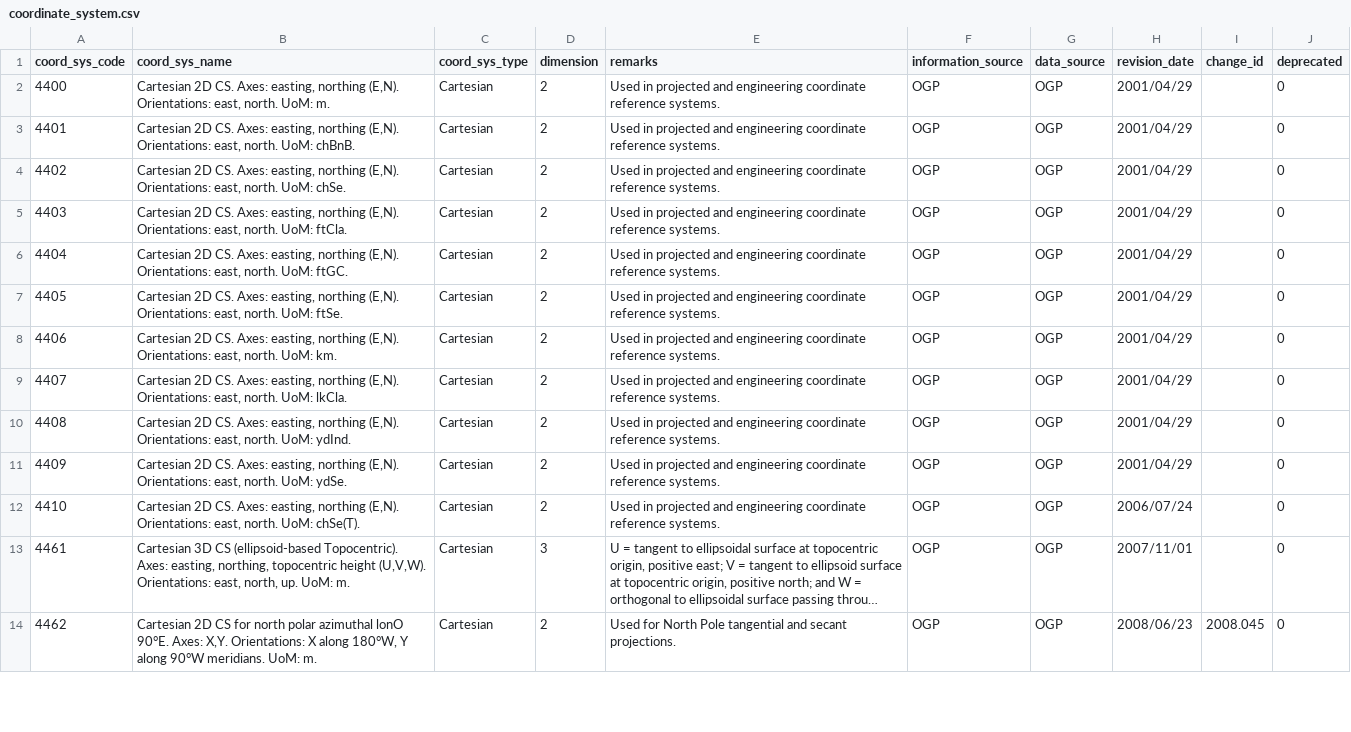
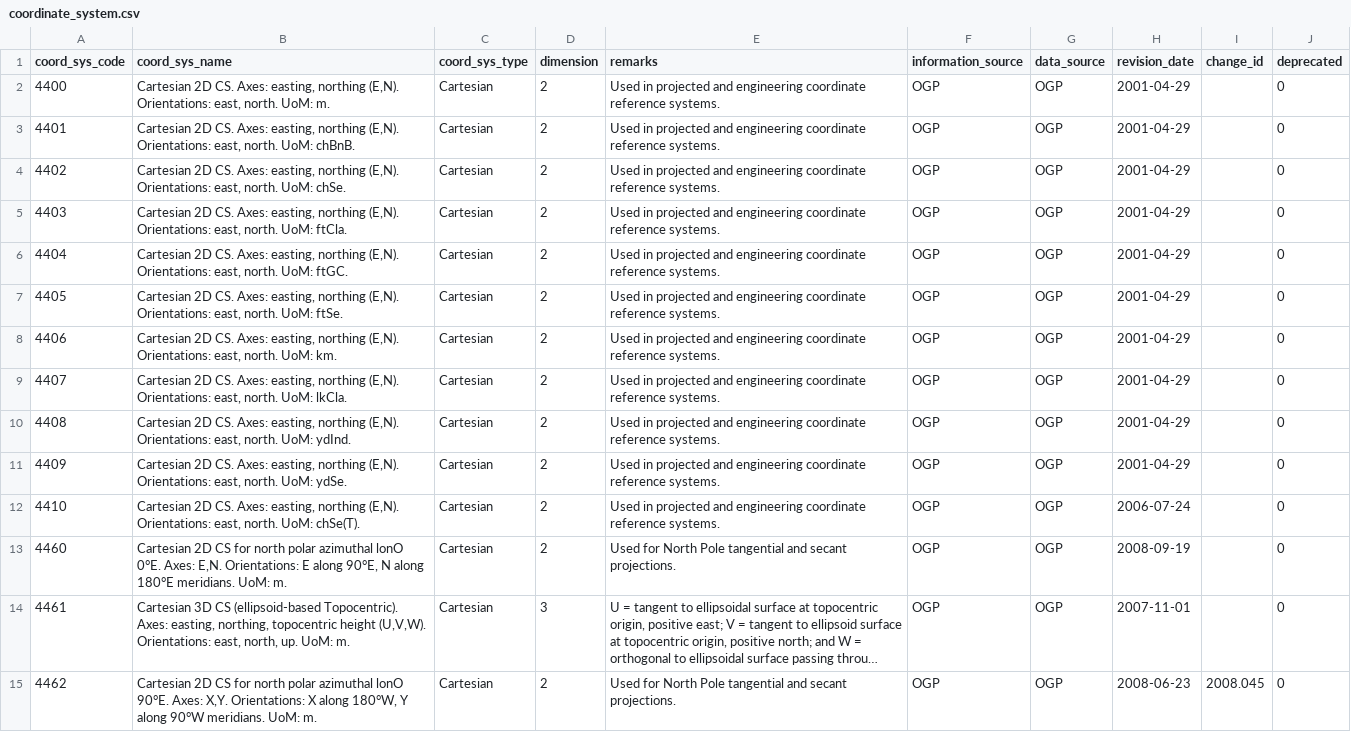
Before and after one commit to johanvdw/libgeotiff-git-mirror, a CSV file: geotiff/trunk/libgeotiff/csv/coordinate_system.csv, drawn as a sheet; only a part is shown; long unchanged cells end in …; addresses are those after the commit; the diff covers the shown part only; the diff names each change by its address in the sheet, - before the commit and + after, or states it on an @@ line.

```diff
--- a/geotiff/trunk/libgeotiff/csv/coordinate_system.csv
+++ b/geotiff/trunk/libgeotiff/csv/coordinate_system.csv
-H2:H11 (revision_date): 2001/04/29
+H2:H11 (revision_date): 2001-04-29
-H12 (revision_date): 2006/07/24
+H12 (revision_date): 2006-07-24
+row 13: 4460 | Cartesian 2D CS for north polar azimuthal lonO 0°E. Axes: E,N. Orientations: E along 90°E, N along 180°E meridians. UoM: m. | Cartesian | 2 | Used for North Pole tangential and secant projections. | OGP | OGP | 2008-09-19 |  | 0
-H14 (revision_date): 2007/11/01
+H14 (revision_date): 2007-11-01
-H15 (revision_date): 2008/06/23
+H15 (revision_date): 2008-06-23
```
Also changed, not shown: 98 edited cells elsewhere in this file, geotiff/trunk/libgeotiff/csv/coordinate_axis.csv, geotiff/trunk/libgeotiff/csv/coordinate_operation_parameter.csv, 14 other files.
